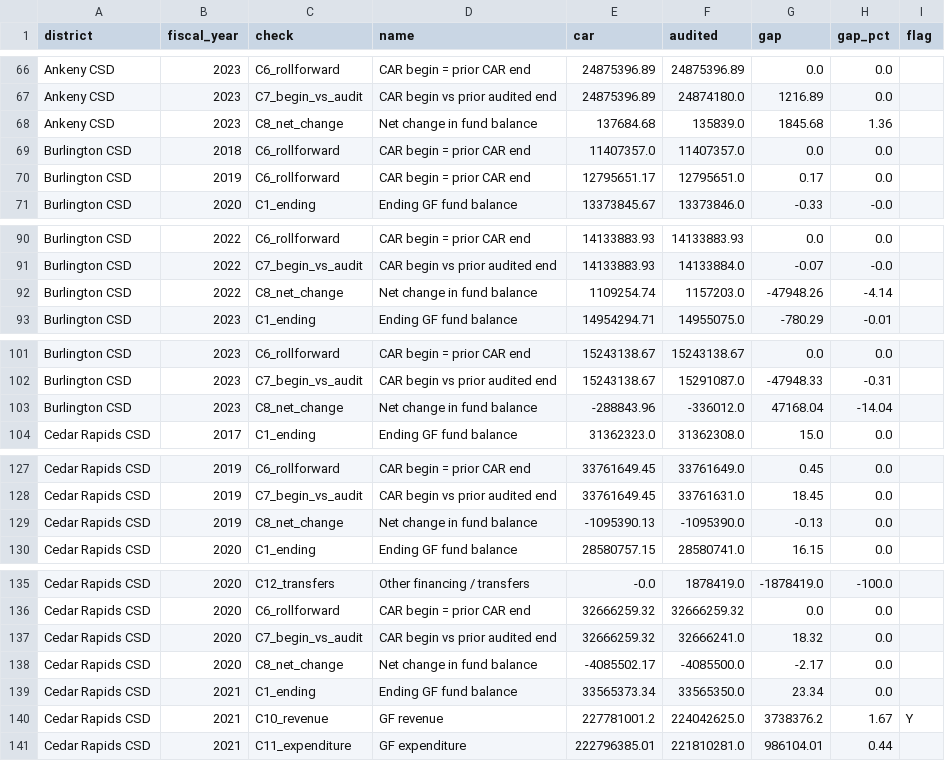
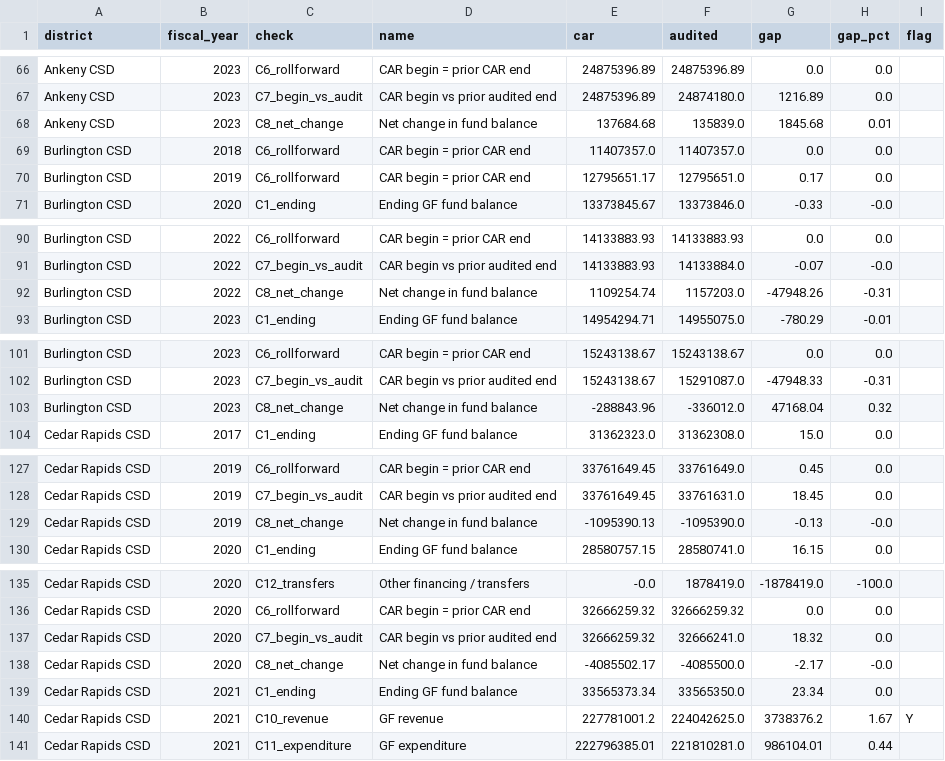
Before and after one commit to michael480th/ICCSDAdvocacy, a CSV file: data/integrity-checks.csv, drawn as a sheet; only a part is shown, gaps mark what is left out; the diff covers the shown part only.

```diff
--- a/data/integrity-checks.csv
+++ b/data/integrity-checks.csv
@@ -67,3 +67,3 @@ Ankeny CSD,2023,C6_rollforward,CAR begin = prior CAR end,24875396.89,24875396.89
 Ankeny CSD,2023,C7_begin_vs_audit,CAR begin vs prior audited end,24875396.89,24874180.0,1216.89,0.0,
-Ankeny CSD,2023,C8_net_change,Net change in fund balance,137684.68,135839.0,1845.68,1.36,
+Ankeny CSD,2023,C8_net_change,Net change in fund balance,137684.68,135839.0,1845.68,0.01,
 Burlington CSD,2018,C6_rollforward,CAR begin = prior CAR end,11407357.0,11407357.0,0.0,0.0,
@@ -91,3 +91,3 @@ Burlington CSD,2022,C6_rollforward,CAR begin = prior CAR end,14133883.93,1413388
 Burlington CSD,2022,C7_begin_vs_audit,CAR begin vs prior audited end,14133883.93,14133884.0,-0.07,-0.0,
-Burlington CSD,2022,C8_net_change,Net change in fund balance,1109254.74,1157203.0,-47948.26,-4.14,
+Burlington CSD,2022,C8_net_change,Net change in fund balance,1109254.74,1157203.0,-47948.26,-0.31,
 Burlington CSD,2023,C1_ending,Ending GF fund balance,14954294.71,14955075.0,-780.29,-0.01,
@@ -102,3 +102,3 @@ Burlington CSD,2023,C6_rollforward,CAR begin = prior CAR end,15243138.67,1524313
 Burlington CSD,2023,C7_begin_vs_audit,CAR begin vs prior audited end,15243138.67,15291087.0,-47948.33,-0.31,
-Burlington CSD,2023,C8_net_change,Net change in fund balance,-288843.96,-336012.0,47168.04,-14.04,
+Burlington CSD,2023,C8_net_change,Net change in fund balance,-288843.96,-336012.0,47168.04,0.32,
 Cedar Rapids CSD,2017,C1_ending,Ending GF fund balance,31362323.0,31362308.0,15.0,0.0,
@@ -128,3 +128,3 @@ Cedar Rapids CSD,2019,C6_rollforward,CAR begin = prior CAR end,33761649.45,33761
 Cedar Rapids CSD,2019,C7_begin_vs_audit,CAR begin vs prior audited end,33761649.45,33761631.0,18.45,0.0,
-Cedar Rapids CSD,2019,C8_net_change,Net change in fund balance,-1095390.13,-1095390.0,-0.13,0.0,
+Cedar Rapids CSD,2019,C8_net_change,Net change in fund balance,-1095390.13,-1095390.0,-0.13,-0.0,
 Cedar Rapids CSD,2020,C1_ending,Ending GF fund balance,28580757.15,28580741.0,16.15,0.0,
@@ -137,3 +137,3 @@ Cedar Rapids CSD,2020,C6_rollforward,CAR begin = prior CAR end,32666259.32,32666
 Cedar Rapids CSD,2020,C7_begin_vs_audit,CAR begin vs prior audited end,32666259.32,32666241.0,18.32,0.0,
-Cedar Rapids CSD,2020,C8_net_change,Net change in fund balance,-4085502.17,-4085500.0,-2.17,0.0,
+Cedar Rapids CSD,2020,C8_net_change,Net change in fund balance,-4085502.17,-4085500.0,-2.17,-0.0,
 Cedar Rapids CSD,2021,C1_ending,Ending GF fund balance,33565373.34,33565350.0,23.34,0.0,
```
Also changed, not shown: 44 edited cells elsewhere in this file, 3 other files.
